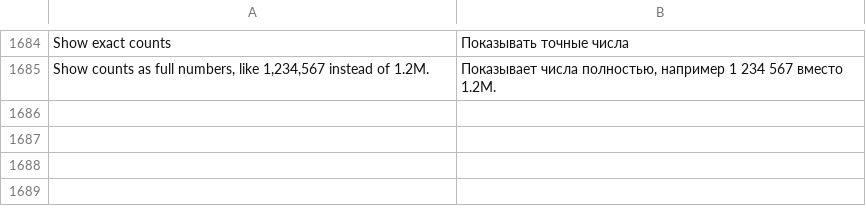
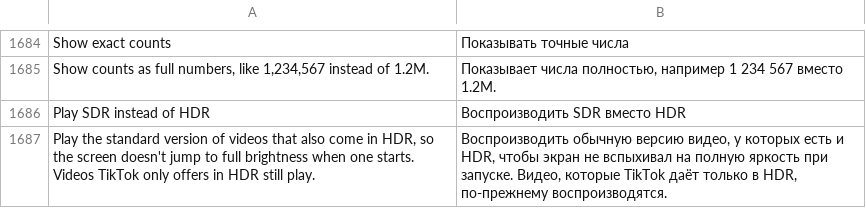
Before and after one commit to SA-SUJON/HushFeed, a TSV file: extensions/tiktok/src/main/l10n/ru.tsv, drawn as a sheet; only a part is shown, gaps mark what is left out; the diff names each change by its address in the sheet, - before the commit and + after, or states it on an @@ line.

Commit message:
feat(playback): play SDR renditions instead of HDR
TikTok switches the screen to full HDR brightness whenever a video starts
on an HDR rendition, and its own HDR-off path only runs behind an
experiment. The new Play SDR instead of HDR patch adds a Playback switch
that answers yes to PlayerConfigImpl.isForceHdrOff and drops the HDR gears
from the bit rate lists SimVideo and SimVideoUrlModel hand the player, so
the standard rendition plays. A video offered only in HDR keeps its list.

Playback quality now chooses among the gears that survive, so the two
switches agree whichever hook runs first.

```diff
--- a/extensions/tiktok/src/main/l10n/ru.tsv
+++ b/extensions/tiktok/src/main/l10n/ru.tsv
+row 1686: Play SDR instead of HDR | Воспроизводить SDR вместо HDR
+row 1687: Play the standard version of videos that also come in HDR, so the screen doesn't jump to full brightness when one starts. Videos TikTok only offers in HDR still play. | Воспроизводить обычную версию видео, у которых есть и HDR, чтобы экран не вспыхивал на полную яркость при запуске. Видео, которые TikTok даёт только в HDR, по-прежнему воспроизводятся.
```
Also changed, not shown: extensions/tiktok/src/main/l10n/de.tsv, extensions/tiktok/src/main/l10n/es.tsv, 18 other files.
